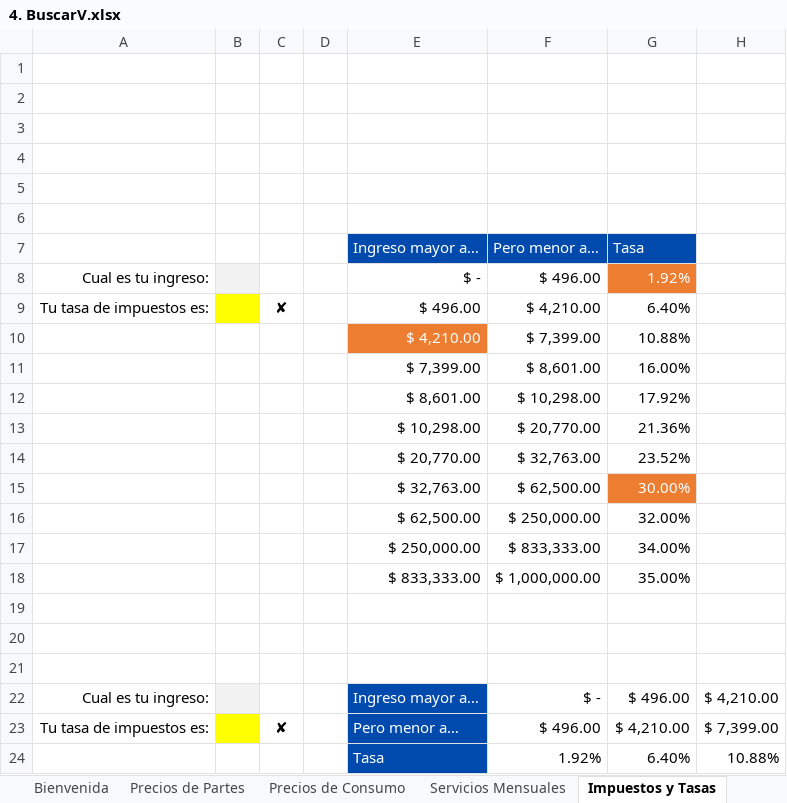
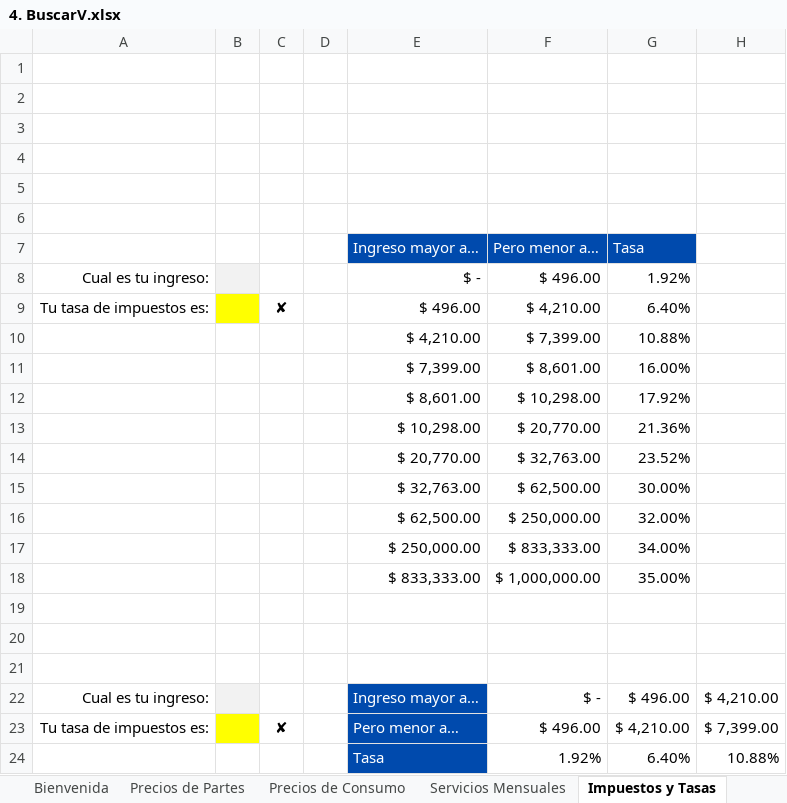
Before and after one commit to Elkinrodriguez77/Excel_Mastery_Pro, an Excel workbook: 4. BuscarV.xlsx, sheet Impuestos y Tasas, drawn as a sheet; only a part is shown; values as stored, in another font and other column widths than the file's, no borders; charts and pictures and conditional formats not drawn; the diff names each change by its address in the sheet, - before the commit and + after, or states it on an @@ line.

```diff
--- a/4. BuscarV.xlsx (sheet Impuestos y Tasas)
+++ b/4. BuscarV.xlsx (sheet Impuestos y Tasas)
@@ G8 fill: #ED7D31 → none, text colour: #FFFFFF → black @@
@@ E10 fill: #ED7D31 → none, text colour: #FFFFFF → black @@
@@ G15 fill: #ED7D31 → none, text colour: #FFFFFF → black @@
```
Also changed, not shown: sheet Remplazo de Si Anidado, sheet Precios de Partes, charts or pictures, 1. Atajos de Teclado.xlsx, 3. Funciones de Texto.xlsx, 6 other files.
